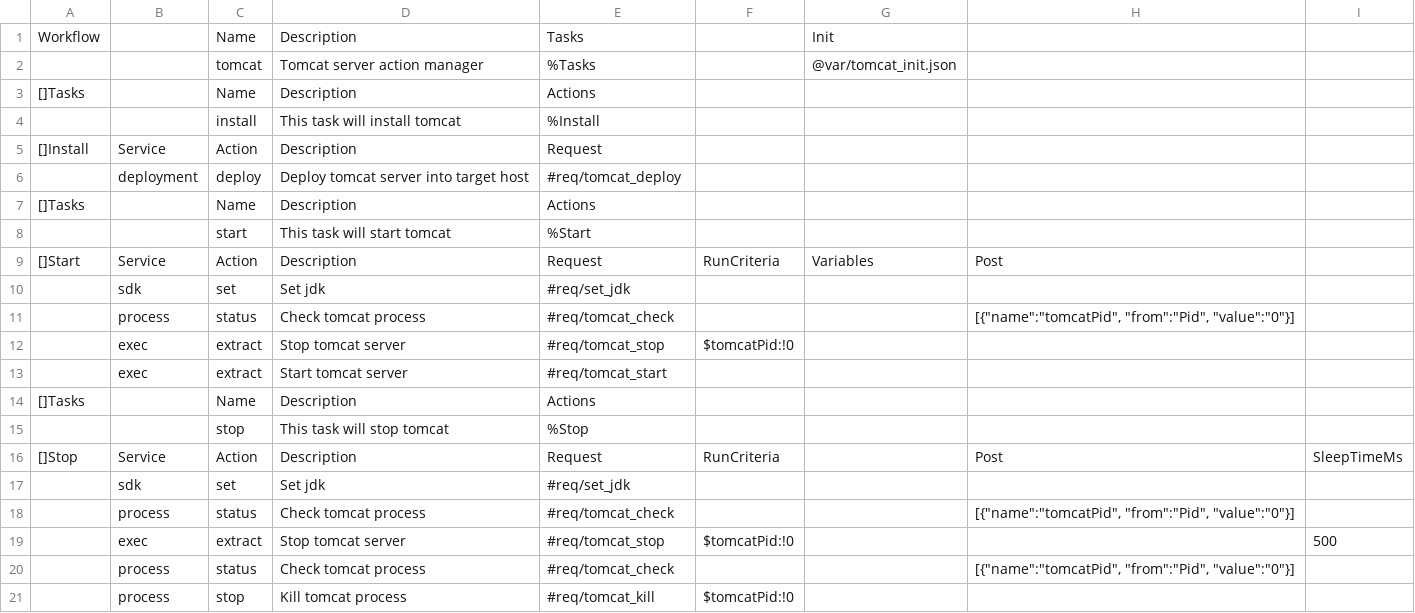
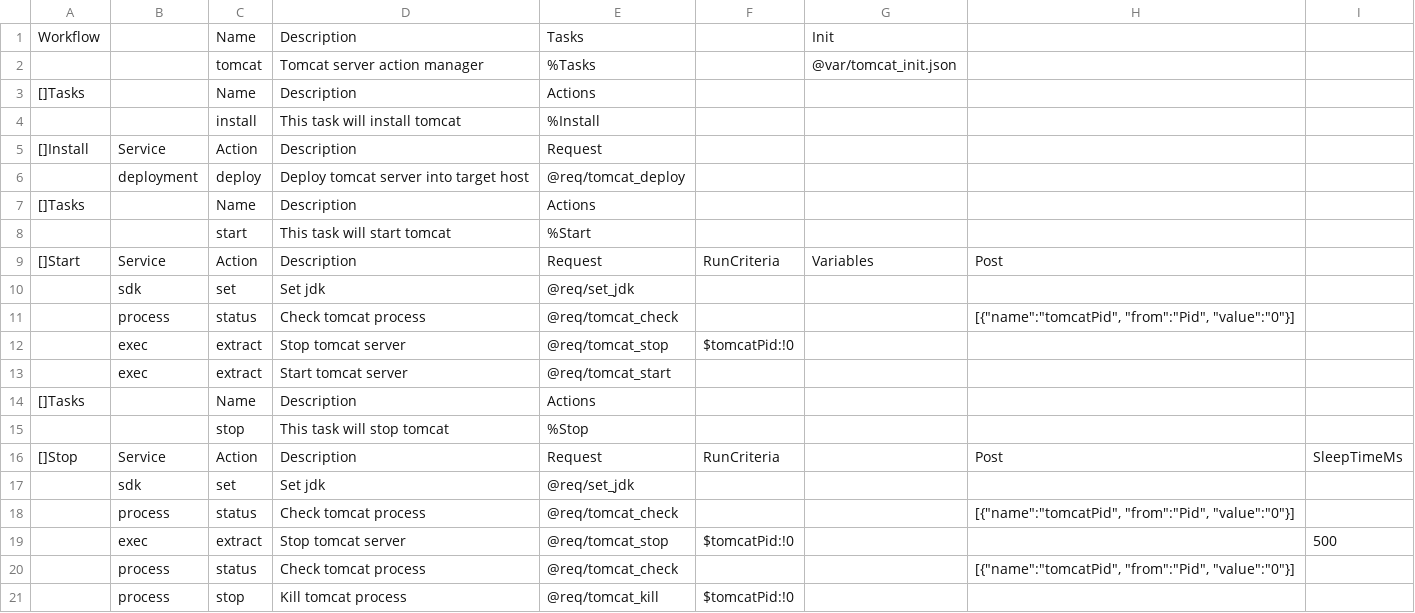
Before and after one commit to viant/endly, a CSV file: workflow/tomcat.csv, drawn as a sheet.

```diff
--- a/workflow/tomcat.csv
+++ b/workflow/tomcat.csv
@@ -5,3 +5,3 @@ Workflow,,Name,Description,Tasks,,Init,,
 []Install,Service,Action,Description,Request,,,,
-,deployment,deploy,Deploy tomcat server into target host,#req/tomcat_deploy,,,,
+,deployment,deploy,Deploy tomcat server into target host,@req/tomcat_deploy,,,,
 []Tasks,,Name,Description,Actions,,,,
@@ -9,6 +9,6 @@ Workflow,,Name,Description,Tasks,,Init,,
 []Start,Service,Action,Description,Request,RunCriteria,Variables,Post,
-,sdk,set,Set jdk,#req/set_jdk,,,,
-,process,status,Check tomcat process,#req/tomcat_check,,,"[{""name"":""tomcatPid"", ""from"":""Pid"", ""value"":""0""}]",
-,exec,extract,Stop tomcat server,#req/tomcat_stop,$tomcatPid:!0,,,
-,exec,extract,Start tomcat server,#req/tomcat_start,,,,
+,sdk,set,Set jdk,@req/set_jdk,,,,
+,process,status,Check tomcat process,@req/tomcat_check,,,"[{""name"":""tomcatPid"", ""from"":""Pid"", ""value"":""0""}]",
+,exec,extract,Stop tomcat server,@req/tomcat_stop,$tomcatPid:!0,,,
+,exec,extract,Start tomcat server,@req/tomcat_start,,,,
 []Tasks,,Name,Description,Actions,,,,
@@ -16,6 +16,6 @@ Workflow,,Name,Description,Tasks,,Init,,
 []Stop,Service,Action,Description,Request,RunCriteria,,Post,SleepTimeMs
-,sdk,set,Set jdk,#req/set_jdk,,,,
-,process,status,Check tomcat process,#req/tomcat_check,,,"[{""name"":""tomcatPid"", ""from"":""Pid"", ""value"":""0""}]",
-,exec,extract,Stop tomcat server,#req/tomcat_stop,$tomcatPid:!0,,,500
-,process,status,Check tomcat process,#req/tomcat_check,,,"[{""name"":""tomcatPid"", ""from"":""Pid"", ""value"":""0""}]",
-,process,stop,Kill tomcat process,#req/tomcat_kill,$tomcatPid:!0,,,
+,sdk,set,Set jdk,@req/set_jdk,,,,
+,process,status,Check tomcat process,@req/tomcat_check,,,"[{""name"":""tomcatPid"", ""from"":""Pid"", ""value"":""0""}]",
+,exec,extract,Stop tomcat server,@req/tomcat_stop,$tomcatPid:!0,,,500
+,process,status,Check tomcat process,@req/tomcat_check,,,"[{""name"":""tomcatPid"", ""from"":""Pid"", ""value"":""0""}]",
+,process,stop,Kill tomcat process,@req/tomcat_kill,$tomcatPid:!0,,,
```
Also changed, not shown: 9 other files.
